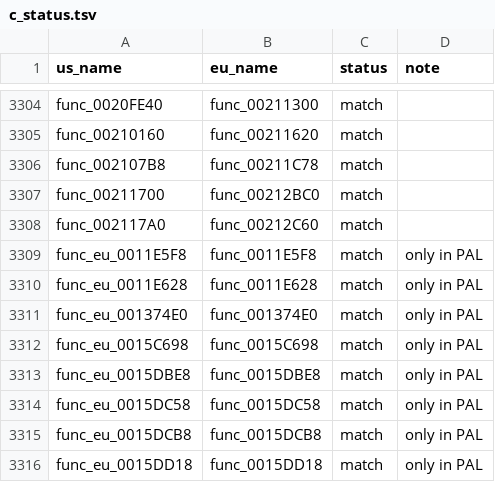
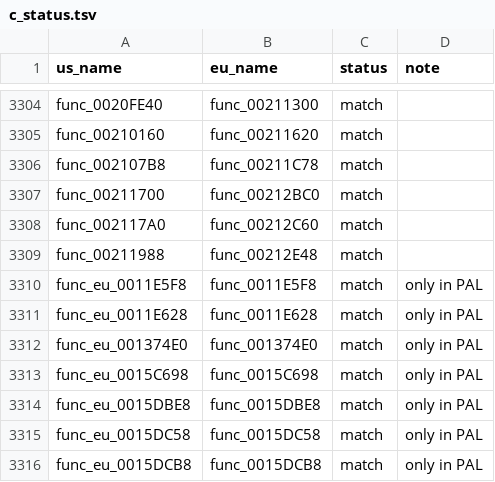
Before and after one commit to OpenThievius/sly1-decomp, a TSV file: config/eu/c_status.tsv, drawn as a sheet; only a part is shown, gaps mark what is left out; the shorter side is filled out with more unchanged rows; the diff names each change by its address in the sheet, - before the commit and + after, or states it on an @@ line.

Commit message:
feat(us): match func_00211988; allow volatile for hardware registers
func_00211988 waits on the status register at 0x10002010 and starts
a transfer through the registers at 0x1000B010..0x1000B430. Those are
accesses to fixed hardware addresses, so the C reads and writes them
through volatile pointers, as Sony's code did: without it the compiler
would merge the polling loads into one.

AGENTS.md now says so: volatile counts as an artificial barrier only
where it is there to stop the compiler; for a hardware register it is
what the access is. Two empty padding arrays the worker's struct had
(u8 pad[0xC - 0xC]) are dropped.

Verified: python3 tools/check.py src/lib/00210000.cpp func_00211988
prints EXACT, and EXACT in eu; python3 tools/build.py prints MATCH:
build/us/SCUS_971.98 sha1 57dc305db57932ad3f1122966cdb695d2e62a47a
with 3308 functions from C; the PAL build still matches; python3
tools/version_check.py wrote 3305 match; python3 -m unittest discover
-s tests is OK; python3 tools/progress.py --check exits 0; python3
tests/check_repository.py prints ok: 0 problem(s). US is 3,978 of
4,770 functions (72.03% of code), PAL 3,970 of 4,795 (71.49%).

```diff
--- a/config/eu/c_status.tsv
+++ b/config/eu/c_status.tsv
+row 3309: func_00211988 | func_00212E48 | match
```
Also changed, not shown: 5 other files.
